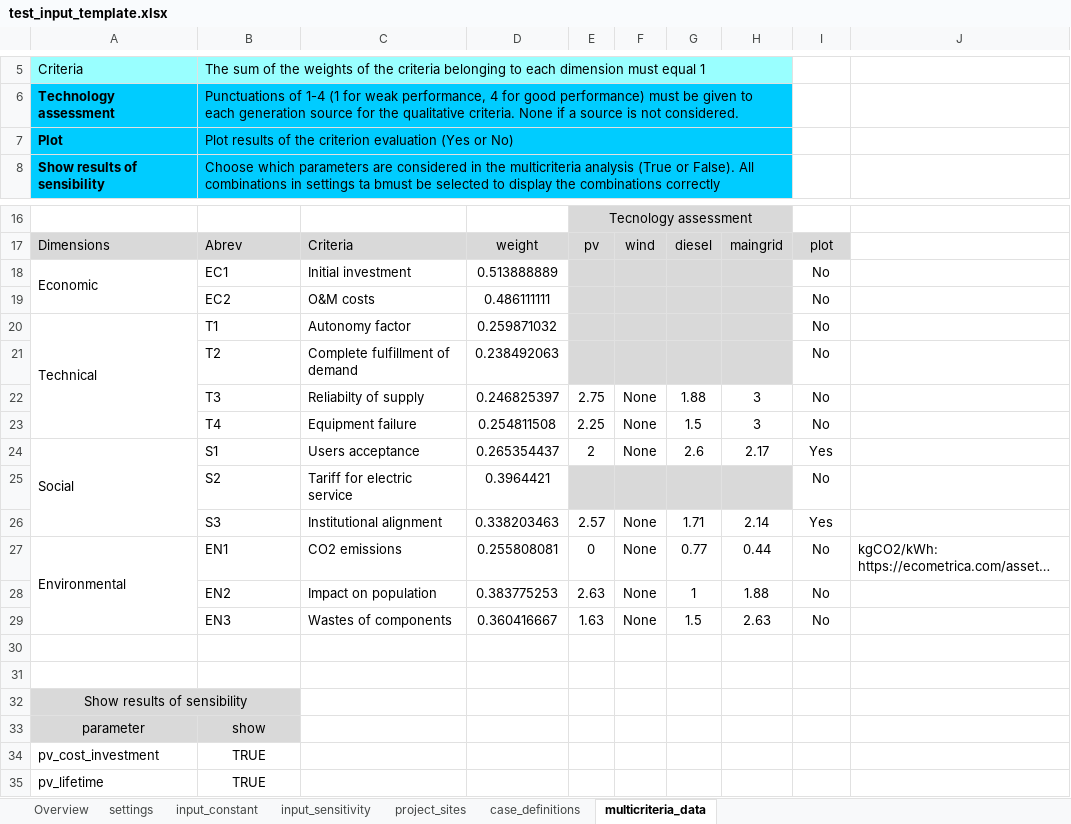
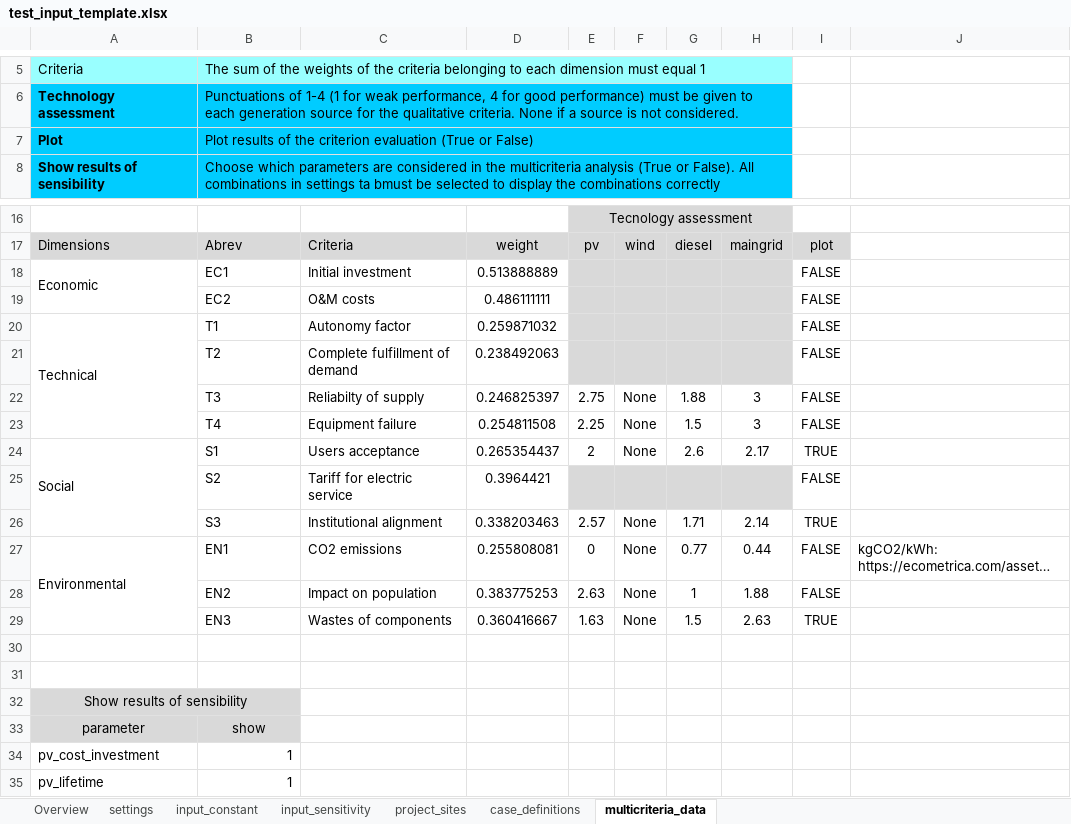
Before and after one commit to rl-institut/offgridders, an Excel workbook: inputs/test_input_template.xlsx, sheet multicriteria_data, drawn as a sheet; only a part is shown, gaps mark what is left out; long unchanged cells end in …; values as stored, in another font and other column widths than the file's, no borders; the diff names each change by its address in the sheet, - before the commit and + after, or states it on an @@ line.

Commit message:
Change "Yes" and "No" for True and False in xlsx file.

```diff
--- a/inputs/test_input_template.xlsx (sheet multicriteria_data)
+++ b/inputs/test_input_template.xlsx (sheet multicriteria_data)
-B7: …criterion evaluation (Yes or No)
+B7: …criterion evaluation (True or False)
-I18:I23: No
+I18:I23: FALSE
-I24: Yes
+I24: TRUE
-I25: No
+I25: FALSE
-I26: Yes
+I26: TRUE
-I27:I28: No
+I27:I28: FALSE
-I29: No
+I29: TRUE
-B34:B35: TRUE
+B34:B35: 1
-B34:B35 alignment: center
+B34:B35 alignment: right
```
